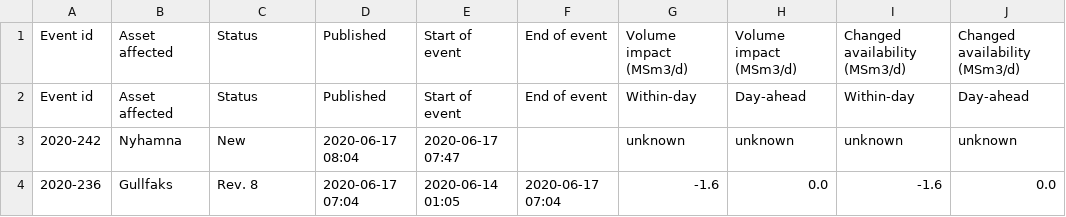
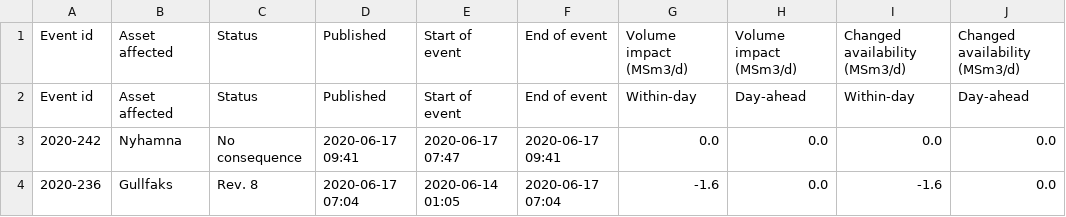
Before and after one commit to vangheq/GasData, a CSV file: data/GsscUnplannedEventsFieldsAndProcessingPlants.csv, drawn as a sheet; only a part is shown; the diff names each change by its address in the sheet, - before the commit and + after, or states it on an @@ line.

```diff
--- a/data/GsscUnplannedEventsFieldsAndProcessingPlants.csv
+++ b/data/GsscUnplannedEventsFieldsAndProcessingPlants.csv
-C3: New
+C3: No consequence
-D3: 2020-06-17 08:04
+D3: 2020-06-17 09:41
-F3: (empty)
+F3: 2020-06-17 09:41
-G3: unknown
+G3: 0.0
-H3: unknown
+H3: 0.0
-I3: unknown
+I3: 0.0
-J3: unknown
+J3: 0.0
```
